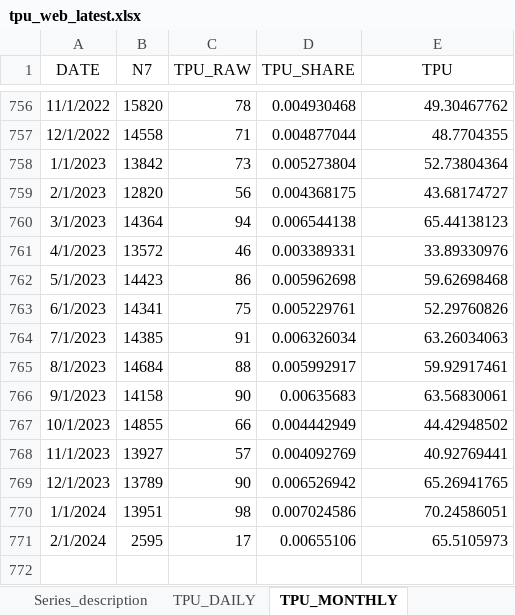
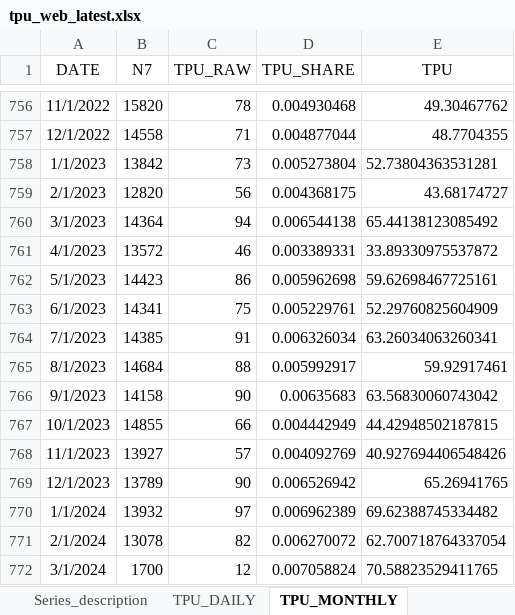
Before and after one commit to iacoviel/iacoviel.github.io, an Excel workbook: tpu_files/tpu_web_latest.xlsx, sheet TPU_MONTHLY, drawn as a sheet; only a part is shown, gaps mark what is left out; values as stored, in another font and other column widths than the file's, no borders; the diff names each change by its address in the sheet, - before the commit and + after, or states it on an @@ line.

Commit message:
Monthly TPU update (March 04, 2024)

```diff
--- a/tpu_files/tpu_web_latest.xlsx (sheet TPU_MONTHLY)
+++ b/tpu_files/tpu_web_latest.xlsx (sheet TPU_MONTHLY)
-E758 (TPU): 52.73804364
+E758 (TPU): 52.73804363531281
-E760 (TPU): 65.44138123
+E760 (TPU): 65.44138123085492
-E761 (TPU): 33.89330976
+E761 (TPU): 33.89330975537872
-E762 (TPU): 59.62698468
+E762 (TPU): 59.62698467725161
-E763 (TPU): 52.29760826
+E763 (TPU): 52.29760825604909
-E764 (TPU): 63.26034063
+E764 (TPU): 63.26034063260341
-E766 (TPU): 63.56830061
+E766 (TPU): 63.56830060743042
-E767 (TPU): 44.42948502
+E767 (TPU): 44.42948502187815
-E768 (TPU): 40.92769441
+E768 (TPU): 40.927694406548426
-B770 (N7): 13951
+B770 (N7): 13932
-C770 (TPU_RAW): 98
+C770 (TPU_RAW): 97
-D770 (TPU_SHARE): 0.007024586
+D770 (TPU_SHARE): 0.006962389
-E770 (TPU): 70.24586051
+E770 (TPU): 69.62388745334482
-B771 (N7): 2595
+B771 (N7): 13078
-C771 (TPU_RAW): 17
+C771 (TPU_RAW): 82
-D771 (TPU_SHARE): 0.00655106
+D771 (TPU_SHARE): 0.006270072
-E771 (TPU): 65.5105973
+E771 (TPU): 62.700718764337054
+row 772: 3/1/2024 | 1700 | 12 | 0.007058824 | 70.58823529411765
```
Also changed, not shown: 1 other file.
